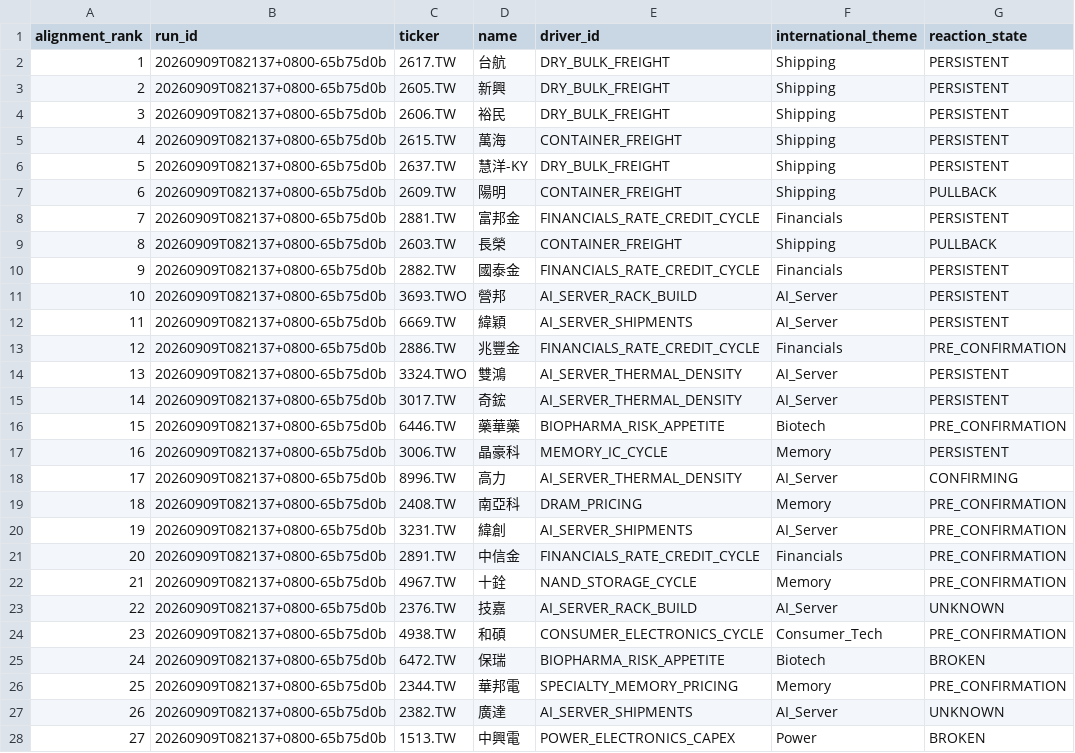
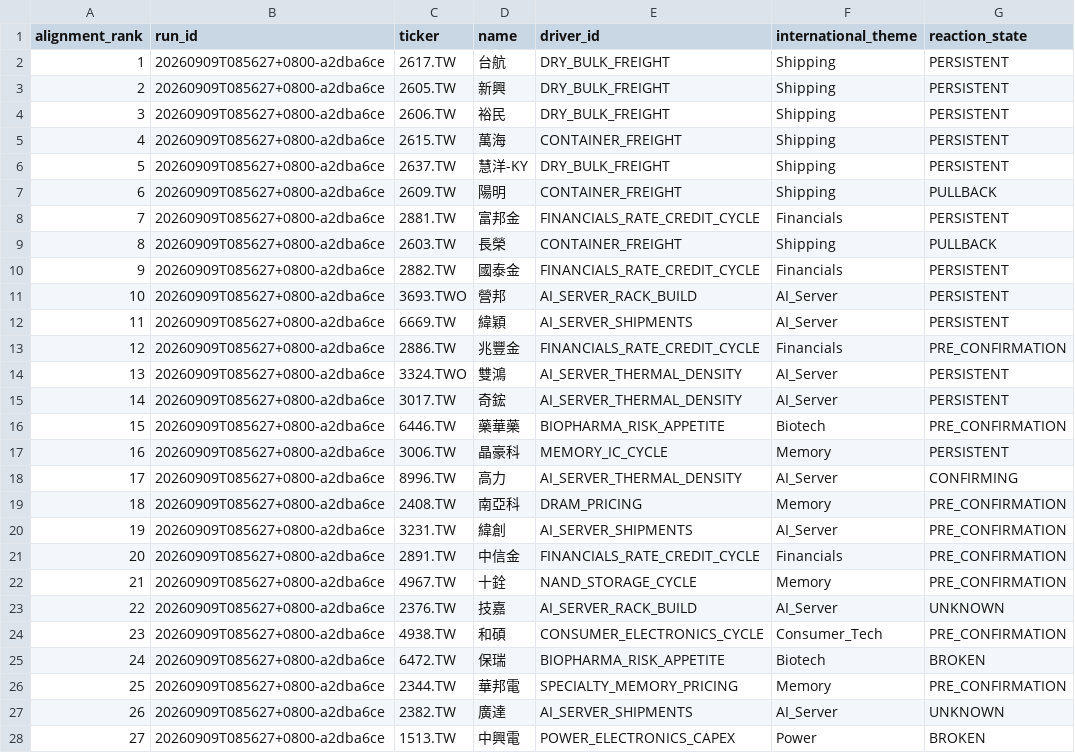
Before and after one commit to pa45251/alpha-hunter-v2, a CSV file: output/global_alignment.csv, drawn as a sheet; only a part is shown; the diff covers the shown part only; the diff names each change by its address in the sheet, - before the commit and + after, or states it on an @@ line.

```diff
--- a/output/global_alignment.csv
+++ b/output/global_alignment.csv
-B2:B28 (run_id): 20260909T082137+0800-65b75d0b
+B2:B28 (run_id): 20260909T085627+0800-a2dba6ce
```
Also changed, not shown: 23 edited cells elsewhere in this file, output/cio_advisory.csv, output/entry_plan_trace_v2.csv, 10 other files.
